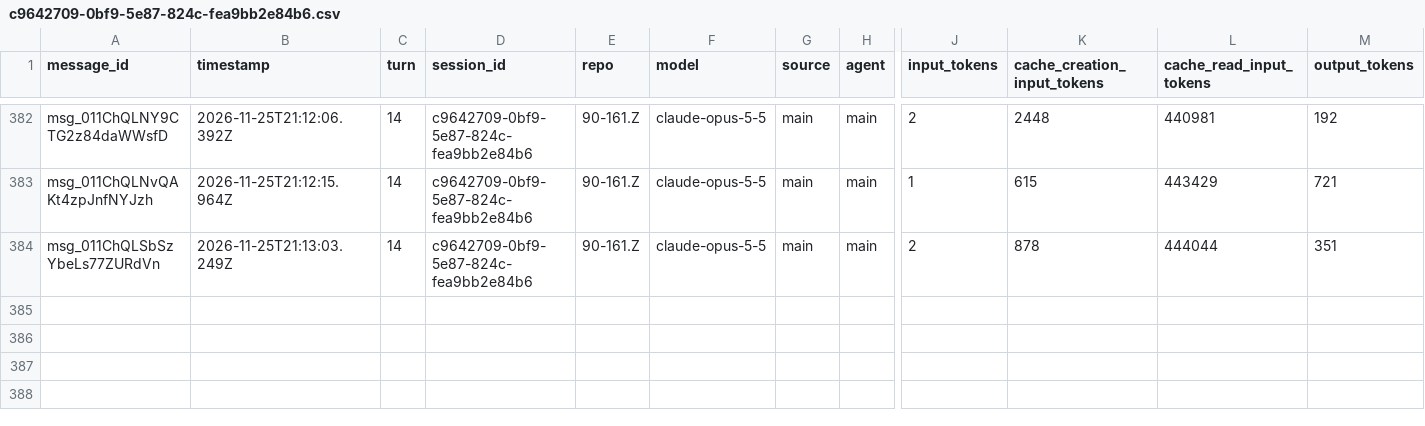
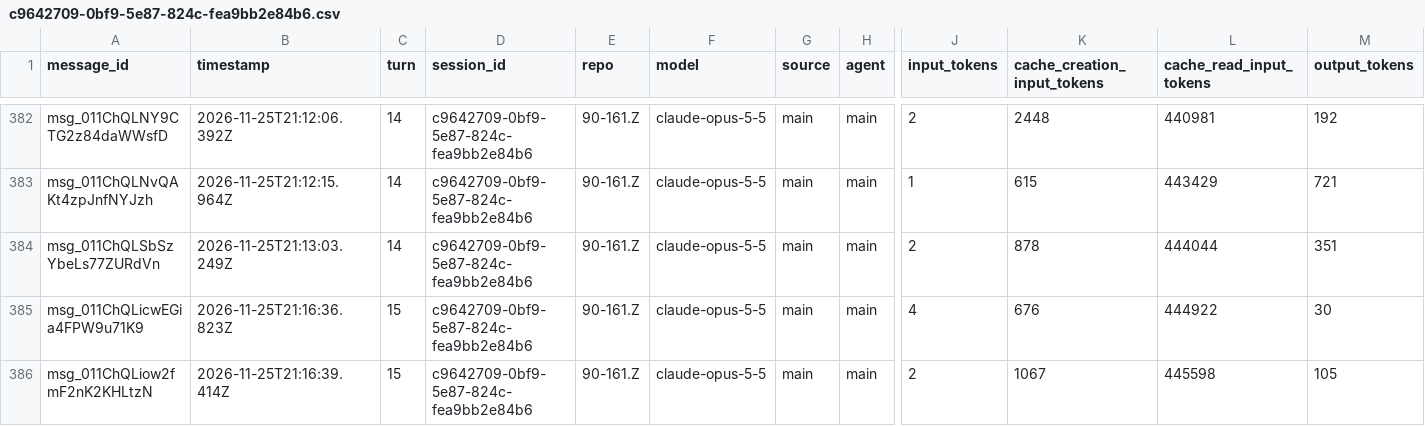
Before and after one commit to rhope-ops/90-161.Z, a CSV file: sessions/c9642709-0bf9-5e87-824c-fea9bb2e84b6.csv, drawn as a sheet; only a part is shown, gaps mark what is left out; rows hold the shown columns only; the diff names each change by its address in the sheet, - before the commit and + after, or states it on an @@ line.

```diff
--- a/sessions/c9642709-0bf9-5e87-824c-fea9bb2e84b6.csv
+++ b/sessions/c9642709-0bf9-5e87-824c-fea9bb2e84b6.csv
+row 385: msg_011ChQLicwEGia4FPW9u71K9 | 2026-11-25T21:16:36.823Z | 15 | c9642709-0bf9-5e87-824c-fea9bb2e84b6 | 90-161.Z | claude-opus-5-5 | main | main | 4 | 676 | 444922 | 30
+row 386: msg_011ChQLiow2fmF2nK2KHLtzN | 2026-11-25T21:16:39.414Z | 15 | c9642709-0bf9-5e87-824c-fea9bb2e84b6 | 90-161.Z | claude-opus-5-5 | main | main | 2 | 1067 | 445598 | 105
```
